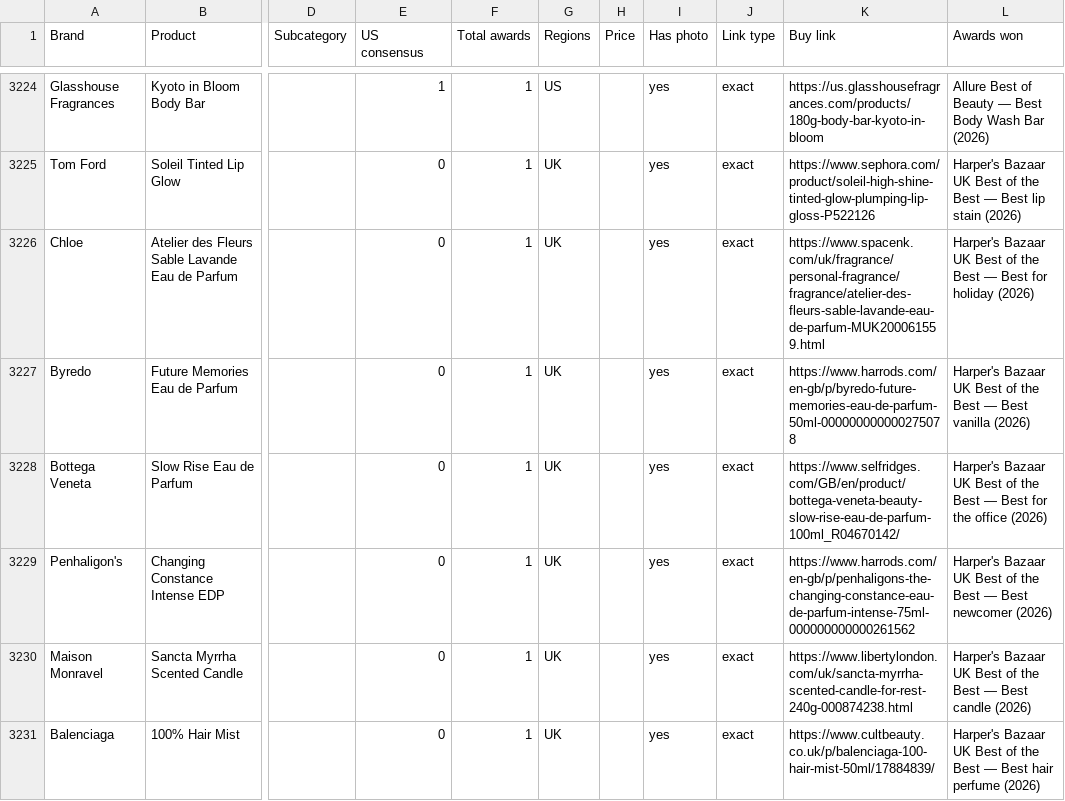
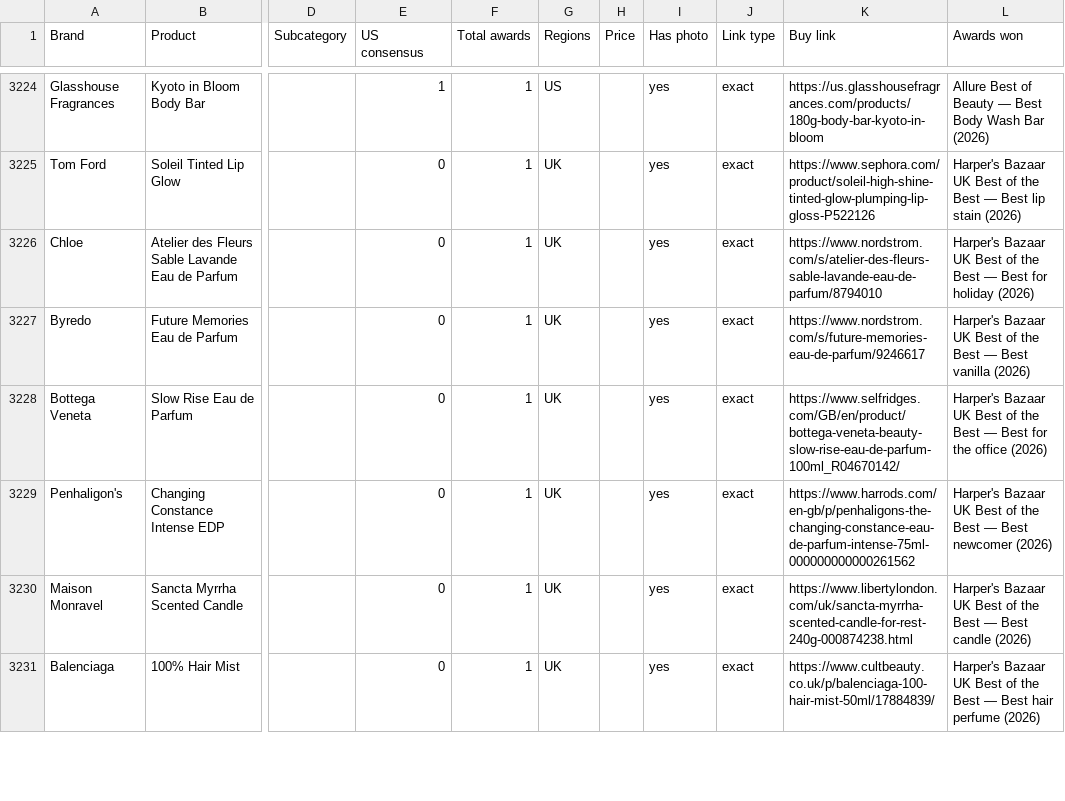
Before and after one commit to vettbty/vettbeauty-scaffold, a CSV file: products.csv, drawn as a sheet; only a part is shown, gaps mark what is left out; the diff covers the shown part only; the diff names each change by its address in the sheet, - before the commit and + after, or states it on an @@ line.

```diff
--- a/products.csv
+++ b/products.csv
-K3226 (Buy link): https://www.spacenk.com/uk/fragrance/personal-fragrance/fragrance/atelier-des-fleurs-sable-lavande-eau-de-parfum-MUK200061559.html
+K3226 (Buy link): https://www.nordstrom.com/s/atelier-des-fleurs-sable-lavande-eau-de-parfum/8794010
-K3227 (Buy link): https://www.harrods.com/en-gb/p/byredo-future-memories-eau-de-parfum-50ml-000000000000275078
+K3227 (Buy link): https://www.nordstrom.com/s/future-memories-eau-de-parfum/9246617
```
Also changed, not shown: 10 edited cells elsewhere in this file, 2 other files.
